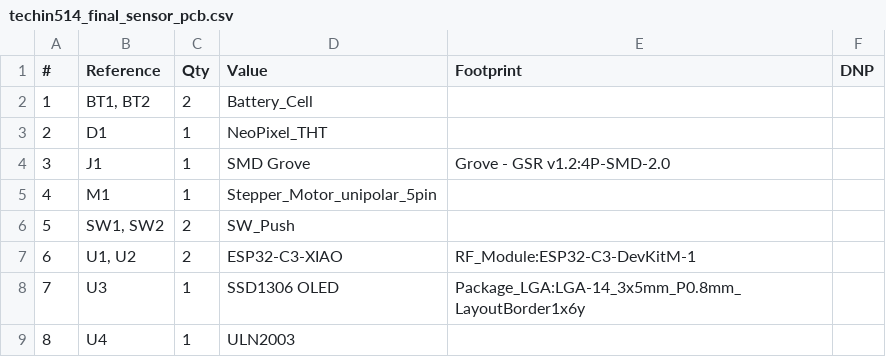
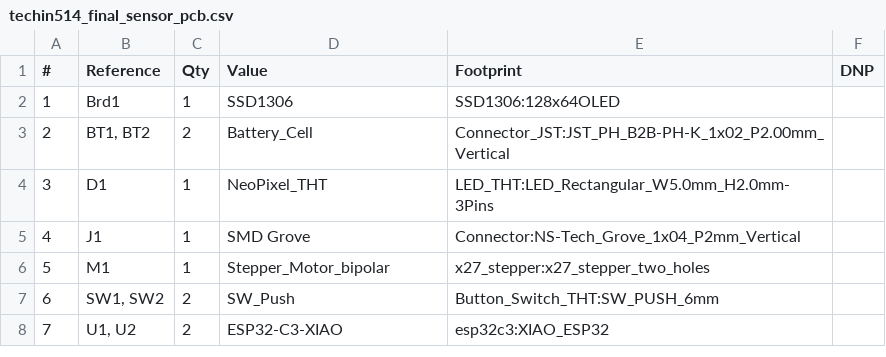
Before and after one commit to junction-su/514_Final_InnerOracle, a CSV file: Schematics/techin514_final_sensor_pcb.csv, drawn as a sheet; removed rows and columns are numbered as before the commit, all else as after; the diff names each change by its address in the sheet, - before the commit and + after, or states it on an @@ line.

```diff
--- a/Schematics/techin514_final_sensor_pcb.csv
+++ b/Schematics/techin514_final_sensor_pcb.csv
+row 2: 1 | Brd1 | 1 | SSD1306 | SSD1306:128x64OLED
@@ column A (#) renumbered between rows 3 and 8 @@
-E3 (Footprint): (empty)
+E3 (Footprint): Connector_JST:JST_PH_B2B-PH-K_1x02_P2.00mm_Vertical
-E4 (Footprint): (empty)
+E4 (Footprint): LED_THT:LED_Rectangular_W5.0mm_H2.0mm-3Pins
-E5 (Footprint): Grove - GSR v1.2:4P-SMD-2.0
+E5 (Footprint): Connector:NS-Tech_Grove_1x04_P2mm_Vertical
-D6 (Value): Stepper_Motor_unipolar_5pin
+D6 (Value): Stepper_Motor_bipolar
-E6 (Footprint): (empty)
+E6 (Footprint): x27_stepper:x27_stepper_two_holes
-E7 (Footprint): (empty)
+E7 (Footprint): Button_Switch_THT:SW_PUSH_6mm
-E8 (Footprint): RF_Module:ESP32-C3-DevKitM-1
+E8 (Footprint): esp32c3:XIAO_ESP32
-row 8: 7 | U3 | 1 | SSD1306 OLED | Package_LGA:LGA-14_3x5mm_P0.8mm_LayoutBorder1x6y
-row 9: 8 | U4 | 1 | ULN2003
```
Also changed, not shown: 2 other files.
